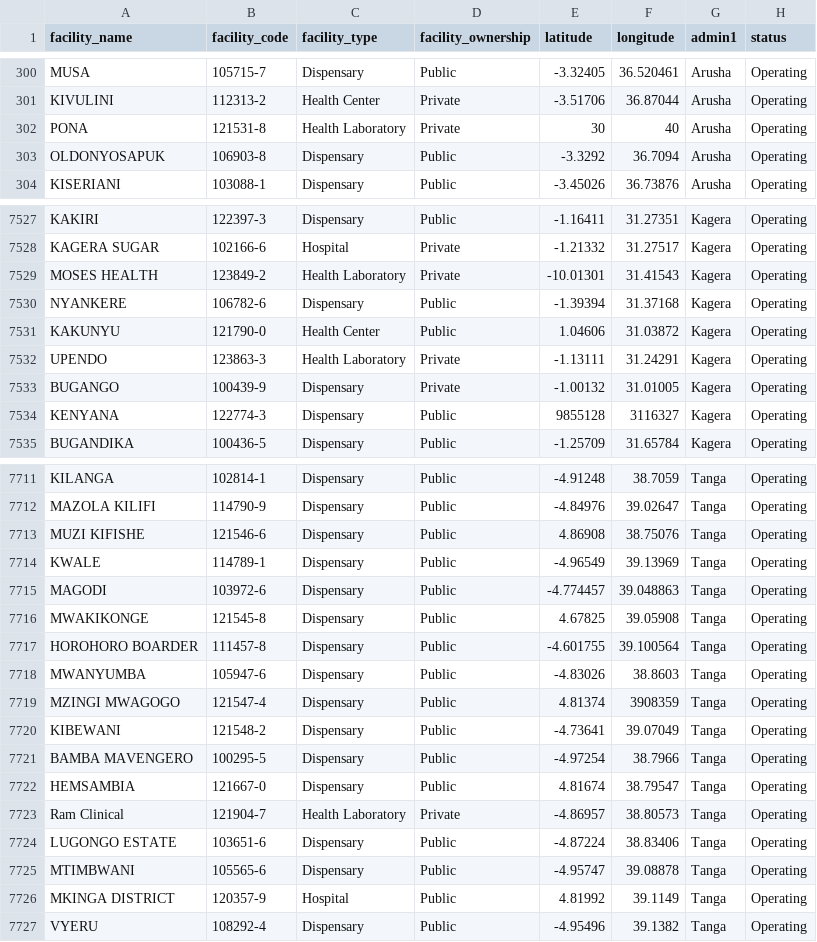
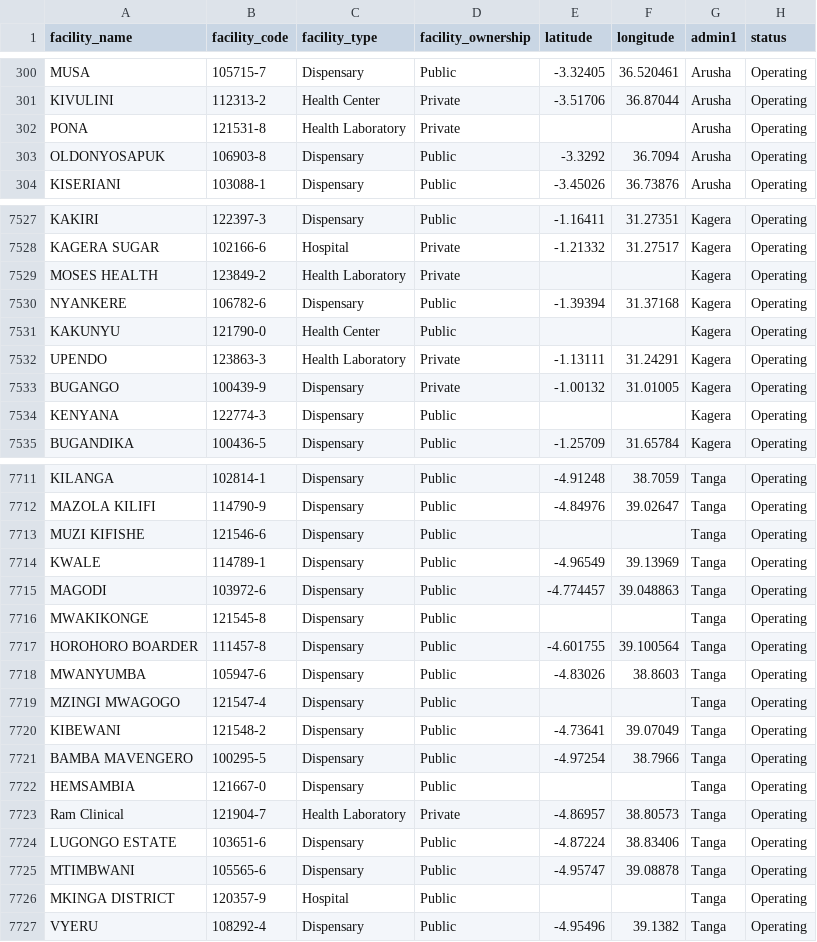
Before and after one commit to kcham193/hf-data-portal, a CSV file: docs/data/Tanzania/tanzania_standardized.csv, drawn as a sheet; only a part is shown, gaps mark what is left out; the diff covers the shown part only; the diff names each change by its address in the sheet, - before the commit and + after, or states it on an @@ line.

```diff
--- a/docs/data/Tanzania/tanzania_standardized.csv
+++ b/docs/data/Tanzania/tanzania_standardized.csv
-E302 (latitude): 30
+E302 (latitude): (empty)
-F302 (longitude): 40
+F302 (longitude): (empty)
-E7529 (latitude): -10.01301
+E7529 (latitude): (empty)
-F7529 (longitude): 31.41543
+F7529 (longitude): (empty)
-E7531 (latitude): 1.04606
+E7531 (latitude): (empty)
-F7531 (longitude): 31.03872
+F7531 (longitude): (empty)
-E7534 (latitude): 9855128
+E7534 (latitude): (empty)
-F7534 (longitude): 3116327
+F7534 (longitude): (empty)
-E7713 (latitude): 4.86908
+E7713 (latitude): (empty)
-F7713 (longitude): 38.75076
+F7713 (longitude): (empty)
-E7716 (latitude): 4.67825
+E7716 (latitude): (empty)
-F7716 (longitude): 39.05908
+F7716 (longitude): (empty)
-E7719 (latitude): 4.81374
+E7719 (latitude): (empty)
-F7719 (longitude): 3908359
+F7719 (longitude): (empty)
-E7722 (latitude): 4.81674
+E7722 (latitude): (empty)
-F7722 (longitude): 38.79547
+F7722 (longitude): (empty)
-E7726 (latitude): 4.81992
+E7726 (latitude): (empty)
-F7726 (longitude): 39.1149
+F7726 (longitude): (empty)
```
Also changed, not shown: 143 edited cells elsewhere in this file, data/Malawi/malawi_standardized.csv, data/Zambia/zambia_standardized.csv, 48 other files.
